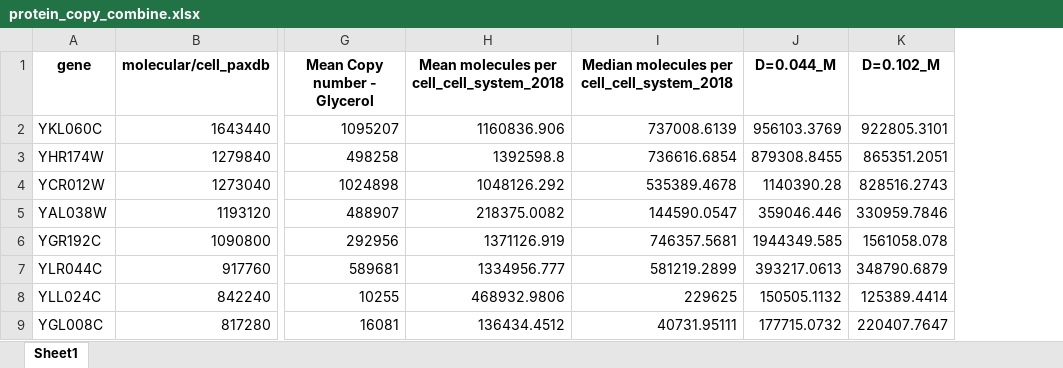
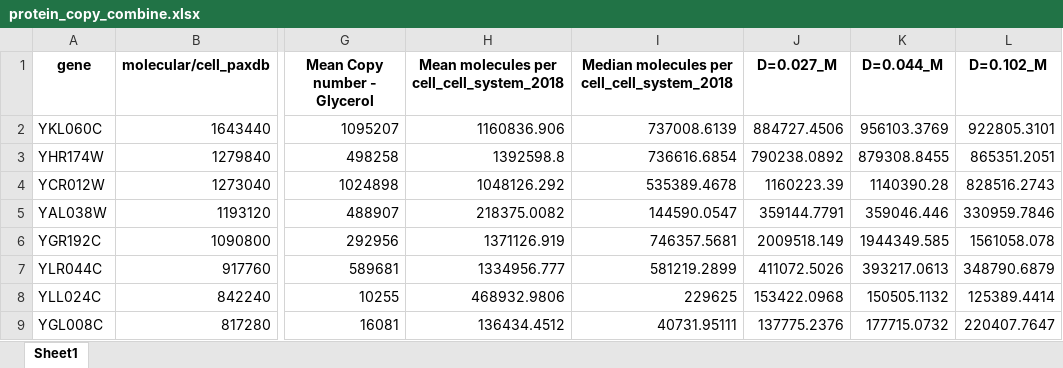
Before and after one commit to hongzhonglu/large_scale_yeast_proteomics_analysis, an Excel workbook: data/proteomics/protein_copy_combine.xlsx, sheet Sheet1, drawn as a sheet; only a part is shown, gaps mark what is left out; values as stored, in another font and other column widths than the file's, no borders; the diff names each change by its address in the sheet, - before the commit and + after, or states it on an @@ line.

Commit message:
feat: update physiological datasets

```diff
--- a/data/proteomics/protein_copy_combine.xlsx (sheet Sheet1)
+++ b/data/proteomics/protein_copy_combine.xlsx (sheet Sheet1)
+column J (D=0.027_M), rows 2-9: 884727.4506 | 790238.0892 | 1160223.39 | 359144.7791 | 2009518.149 | 411072.5026 | 153422.0968 | 137775.2376
```
Also changed, not shown: data/proteomics/abundance_jianye_corrected.xlsx, data/proteomics/protein_copy_statistical.xlsx, 9 other files.
